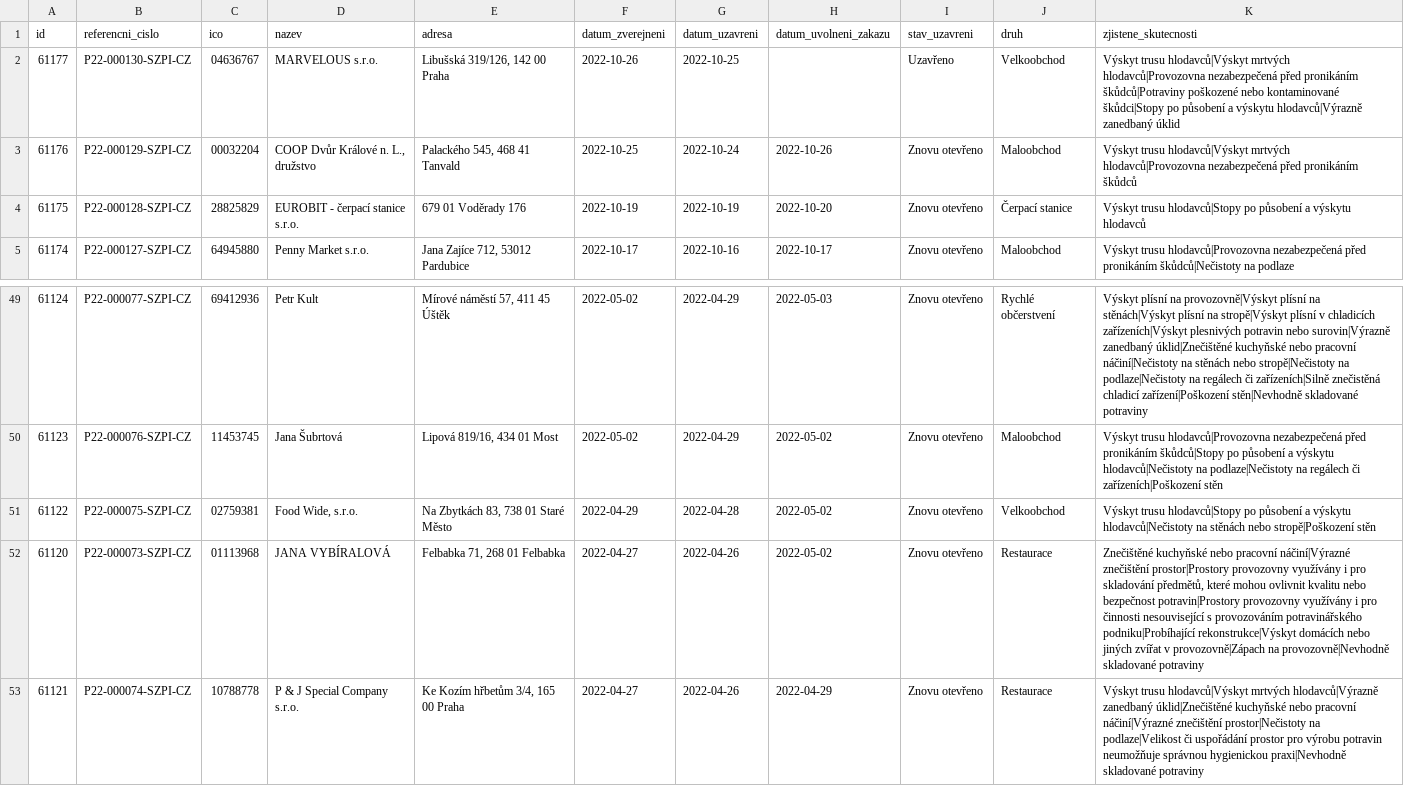
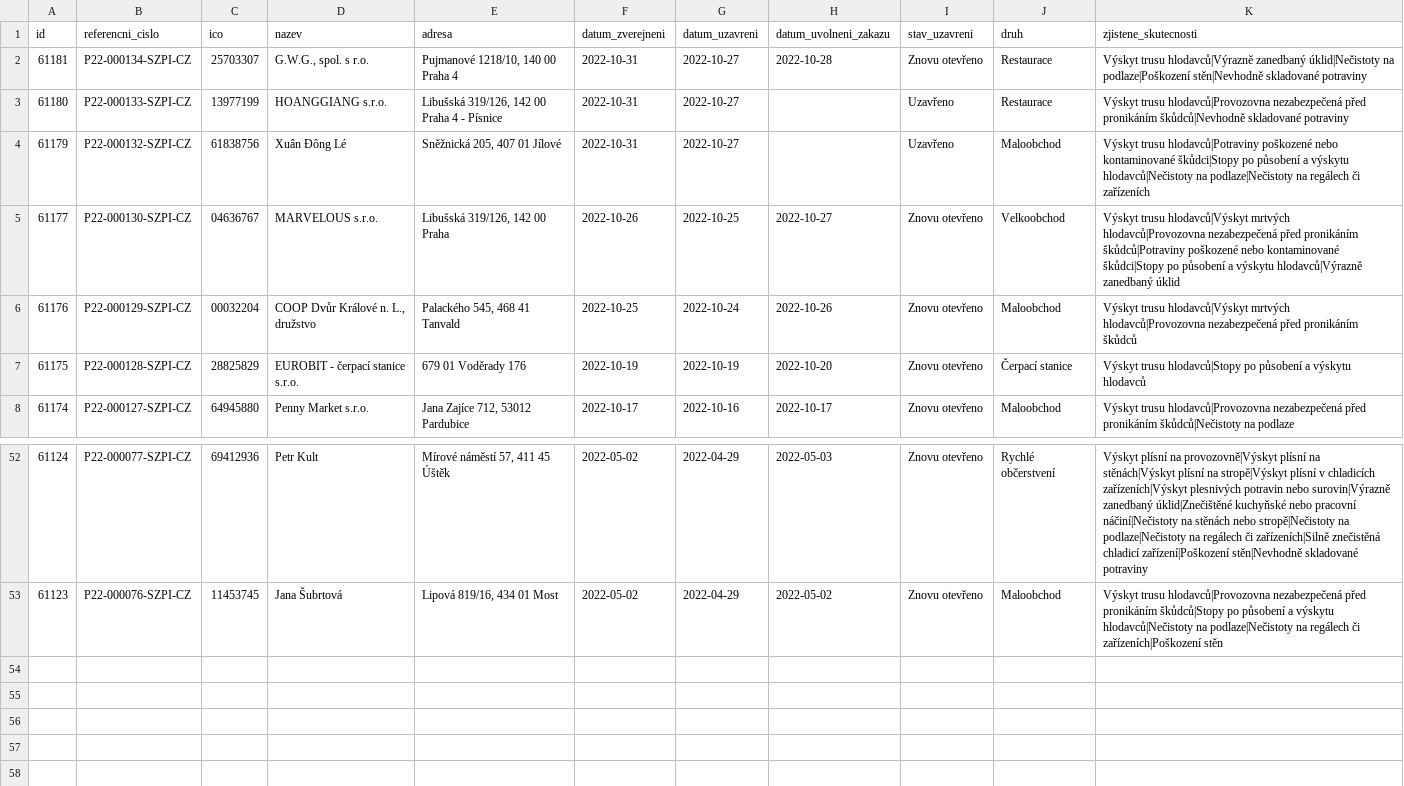
Before and after one commit to jandolezal/potraviny, a CSV file: data/actual.csv, drawn as a sheet; only a part is shown, gaps mark what is left out.

```diff
--- a/data/actual.csv
+++ b/data/actual.csv
@@ -1,3 +1,6 @@
 id,referencni_cislo,ico,nazev,adresa,datum_zverejneni,datum_uzavreni,datum_uvolneni_zakazu,stav_uzavreni,druh,zjistene_skutecnosti
-61177,P22-000130-SZPI-CZ,04636767,MARVELOUS s.r.o.,"Libušská 319/126, 142 00 Praha",2022-10-26,2022-10-25,,Uzavřeno,Velkoobchod,Výskyt trusu hlodavců|Výskyt mrtvých hlodavců|Provozovna nezabezpečená před pronikáním škůdců|Potraviny poškozené nebo kontaminované škůdci|Stopy po působení a výskytu hlodavců|Výrazně zanedbaný úklid
+61181,P22-000134-SZPI-CZ,25703307,"G.W.G., spol. s r.o.","Pujmanové 1218/10, 140 00 Praha 4",2022-10-31,2022-10-27,2022-10-28,Znovu otevřeno,Restaurace,Výskyt trusu hlodavců|Výrazně zanedbaný úklid|Nečistoty na podlaze|Poškození stěn|Nevhodně skladované potraviny
+61180,P22-000133-SZPI-CZ,13977199,HOANGGIANG s.r.o.,"Libušská 319/126, 142 00 Praha 4 - Písnice",2022-10-31,2022-10-27,,Uzavřeno,Restaurace,Výskyt trusu hlodavců|Provozovna nezabezpečená před pronikáním škůdců|Nevhodně skladované potraviny
+61179,P22-000132-SZPI-CZ,61838756,Xuân Đông Lé,"Sněžnická 205, 407 01 Jílové",2022-10-31,2022-10-27,,Uzavřeno,Maloobchod,Výskyt trusu hlodavců|Potraviny poškozené nebo kontaminované škůdci|Stopy po působení a výskytu hlodavců|Nečistoty na podlaze|Nečistoty na regálech či zařízeních
+61177,P22-000130-SZPI-CZ,04636767,MARVELOUS s.r.o.,"Libušská 319/126, 142 00 Praha",2022-10-26,2022-10-25,2022-10-27,Znovu otevřeno,Velkoobchod,Výskyt trusu hlodavců|Výskyt mrtvých hlodavců|Provozovna nezabezpečená před pronikáním škůdců|Potraviny poškozené nebo kontaminované škůdci|Stopy po působení a výskytu hlodavců|Výrazně zanedbaný úklid
 61176,P22-000129-SZPI-CZ,00032204,"COOP Dvůr Králové n. L., družstvo","Palackého 545, 468 41 Tanvald",2022-10-25,2022-10-24,2022-10-26,Znovu otevřeno,Maloobchod,Výskyt trusu hlodavců|Výskyt mrtvých hlodavců|Provozovna nezabezpečená před pronikáním škůdců
@@ -50,4 +53 @@ id,referencni_cislo,ico,nazev,adresa,datum_zverejneni,datum_uzavreni,datum_uvoln
 61123,P22-000076-SZPI-CZ,11453745,Jana Šubrtová,"Lipová 819/16, 434 01 Most",2022-05-02,2022-04-29,2022-05-02,Znovu otevřeno,Maloobchod,Výskyt trusu hlodavců|Provozovna nezabezpečená před pronikáním škůdců|Stopy po působení a výskytu hlodavců|Nečistoty na podlaze|Nečistoty na regálech či zařízeních|Poškození stěn
-61122,P22-000075-SZPI-CZ,02759381,"Food Wide, s.r.o.","Na Zbytkách 83, 738 01 Staré Město",2022-04-29,2022-04-28,2022-05-02,Znovu otevřeno,Velkoobchod,Výskyt trusu hlodavců|Stopy po působení a výskytu hlodavců|Nečistoty na stěnách nebo stropě|Poškození stěn
-61120,P22-000073-SZPI-CZ,01113968,JANA VYBÍRALOVÁ,"Felbabka 71, 268 01 Felbabka",2022-04-27,2022-04-26,2022-05-02,Znovu otevřeno,Restaurace,"Znečištěné kuchyňské nebo pracovní náčiní|Výrazné znečištění prostor|Prostory provozovny využívány i pro skladování předmětů, které mohou ovlivnit kvalitu nebo bezpečnost potravin|Prostory provozovny využívány i pro činnosti nesouvisející s provozováním potravinářského podniku|Probíhající rekonstrukce|Výskyt domácích nebo jiných zvířat v provozovně|Zápach na provozovně|Nevhodně skladované potraviny"
-61121,P22-000074-SZPI-CZ,10788778,P & J Special Company s.r.o.,"Ke Kozím hřbetům 3/4, 165 00 Praha",2022-04-27,2022-04-26,2022-04-29,Znovu otevřeno,Restaurace,Výskyt trusu hlodavců|Výskyt mrtvých hlodavců|Výrazně zanedbaný úklid|Znečištěné kuchyňské nebo pracovní náčiní|Výrazné znečištění prostor|Nečistoty na podlaze|Velikost či uspořádání prostor pro výrobu potravin neumožňuje správnou hygienickou praxi|Nevhodně skladované potraviny
```
Also changed, not shown: data/archive.csv.
